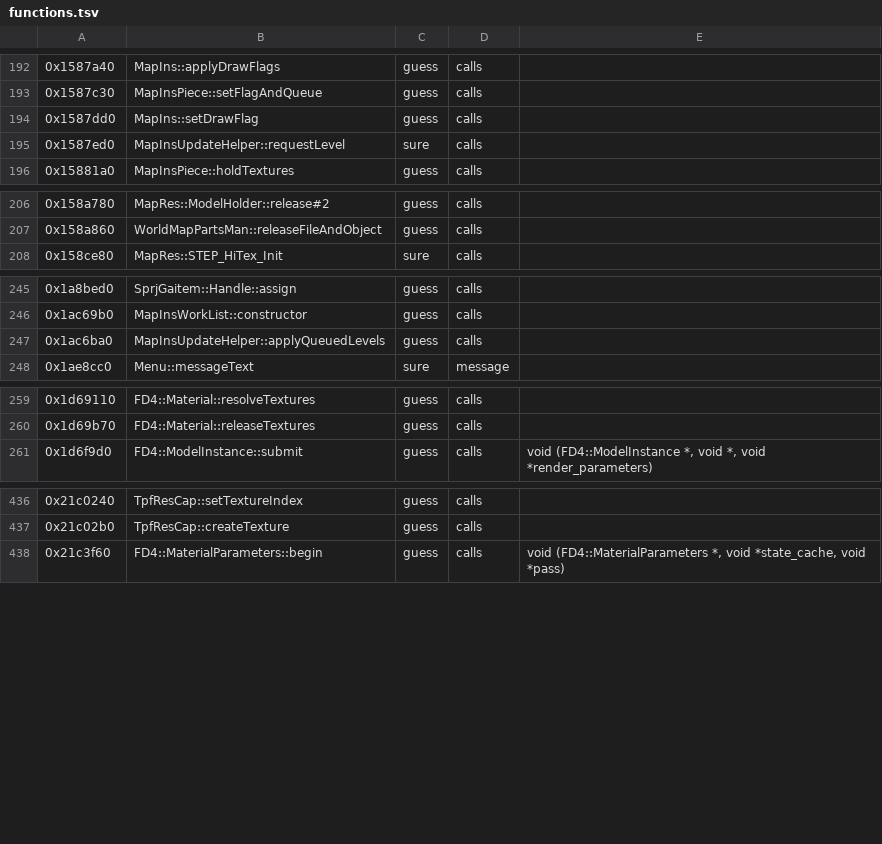
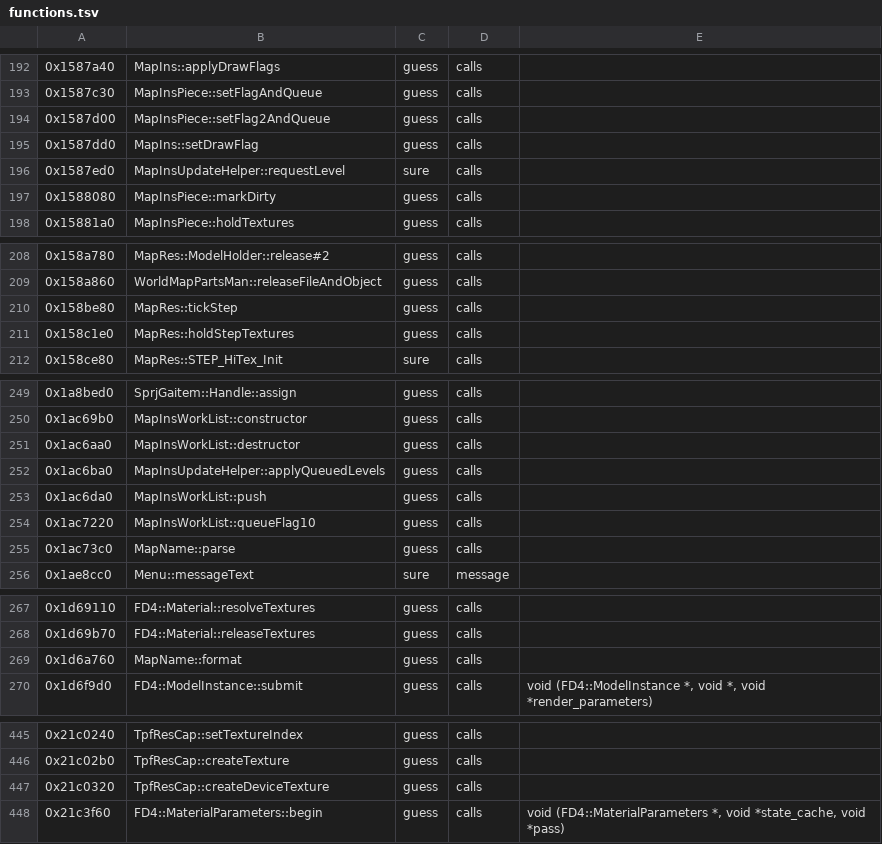
Before and after one commit to bloodborne-native/bloodborne-recomp, a TSV file: annotations/functions.tsv, drawn as a sheet; only a part is shown, gaps mark what is left out; the diff names each change by its address in the sheet, - before the commit and + after, or states it on an @@ line.

```diff
--- a/annotations/functions.tsv
+++ b/annotations/functions.tsv
+row 194: 0x1587d00 | MapInsPiece::setFlag2AndQueue | guess | calls
+row 197: 0x1588080 | MapInsPiece::markDirty | guess | calls
+row 210: 0x158be80 | MapRes::tickStep | guess | calls
+row 211: 0x158c1e0 | MapRes::holdStepTextures | guess | calls
+row 251: 0x1ac6aa0 | MapInsWorkList::destructor | guess | calls
+row 253: 0x1ac6da0 | MapInsWorkList::push | guess | calls
+row 254: 0x1ac7220 | MapInsWorkList::queueFlag10 | guess | calls
+row 255: 0x1ac73c0 | MapName::parse | guess | calls
+row 269: 0x1d6a760 | MapName::format | guess | calls
+row 447: 0x21c0320 | TpfResCap::createDeviceTexture | guess | calls
```
Also changed, not shown: 2 other files.
